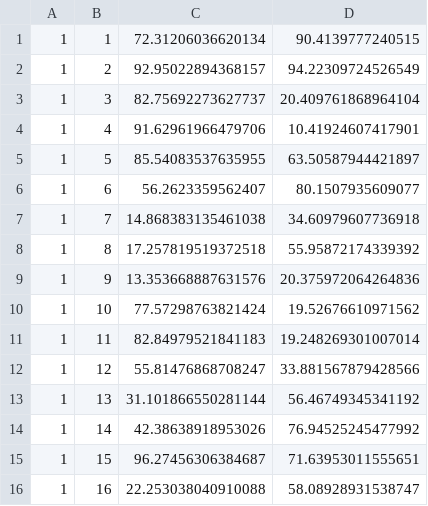
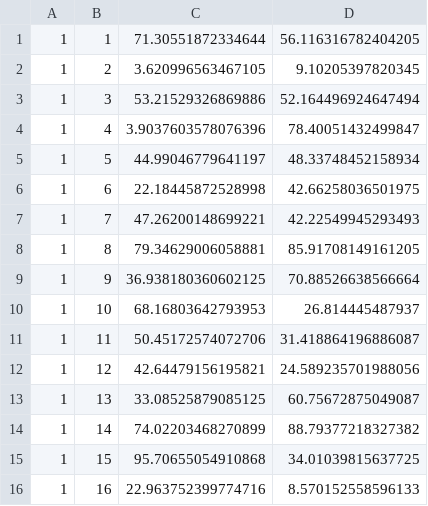
Before and after one commit to camsenec/reloc-evaluator, a CSV file: Cache/serverCache.csv, drawn as a sheet; only a part is shown; the diff covers the shown part only.

```diff
--- a/Cache/serverCache.csv
+++ b/Cache/serverCache.csv
@@ -1,16 +1,16 @@
-1,1,72.31206036620134,90.4139777240515
-1,2,92.95022894368157,94.22309724526549
-1,3,82.75692273627737,20.409761868964104
-1,4,91.62961966479706,10.41924607417901
-1,5,85.54083537635955,63.50587944421897
-1,6,56.2623359562407,80.1507935609077
-1,7,14.868383135461038,34.60979607736918
-1,8,17.257819519372518,55.95872174339392
-1,9,13.353668887631576,20.375972064264836
-1,10,77.57298763821424,19.52676610971562
-1,11,82.84979521841183,19.248269301007014
-1,12,55.81476868708247,33.881567879428566
-1,13,31.101866550281144,56.46749345341192
-1,14,42.38638918953026,76.94525245477992
-1,15,96.27456306384687,71.63953011555651
-1,16,22.253038040910088,58.08928931538747
+1,1,71.30551872334644,56.116316782404205
+1,2,3.620996563467105,9.10205397820345
+1,3,53.21529326869886,52.164496924647494
+1,4,3.9037603578076396,78.40051432499847
+1,5,44.99046779641197,48.33748452158934
+1,6,22.18445872528998,42.66258036501975
+1,7,47.26200148699221,42.22549945293493
+1,8,79.34629006058881,85.91708149161205
+1,9,36.938180360602125,70.88526638566664
+1,10,68.16803642793953,26.814445487937
+1,11,50.45172574072706,31.418864196886087
+1,12,42.64479156195821,24.589235701988056
+1,13,33.08525879085125,60.75672875049087
+1,14,74.02203468270899,88.79377218327382
+1,15,95.70655054910868,34.01039815637725
+1,16,22.963752399774716,8.570152558596133
```
Also changed, not shown: 168 edited cells elsewhere in this file, Result/result.csv, Result/result_2.csv, 3 other files.
